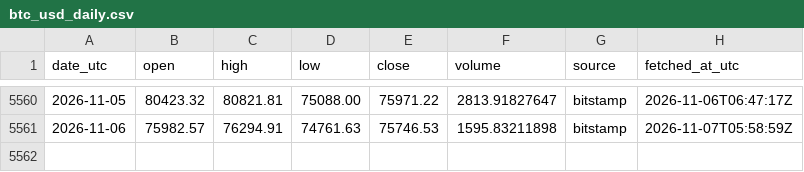
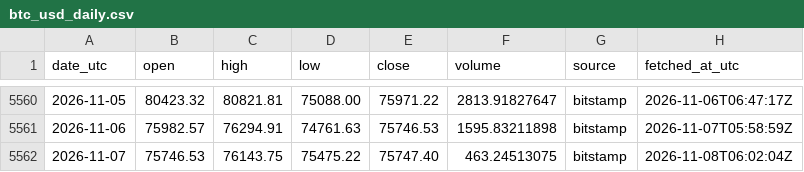
Before and after one commit to daniegitx1/btc-price-history, a CSV file: data/btc_usd_daily.csv, drawn as a sheet; only a part is shown, gaps mark what is left out.

```diff
--- a/data/btc_usd_daily.csv
+++ b/data/btc_usd_daily.csv
@@ -5561 +5561,2 @@ date_utc,open,high,low,close,volume,source,fetched_at_utc
 2026-11-06,75982.57,76294.91,74761.63,75746.53,1595.83211898,bitstamp,2026-11-07T05:58:59Z
+2026-11-07,75746.53,76143.75,75475.22,75747.40,463.24513075,bitstamp,2026-11-08T06:02:04Z
```
Also changed, not shown: data/btc_zar_daily.csv.
